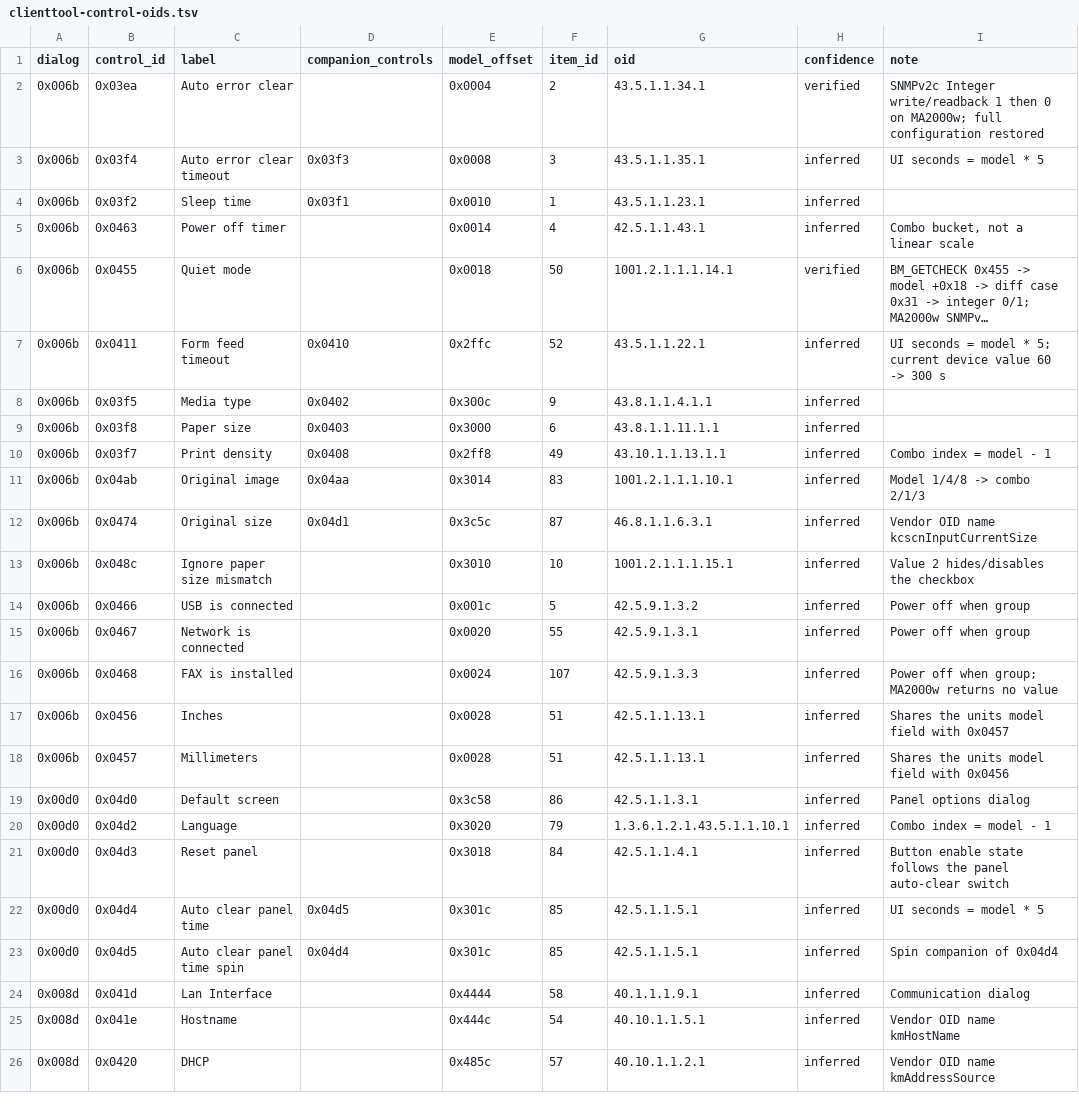
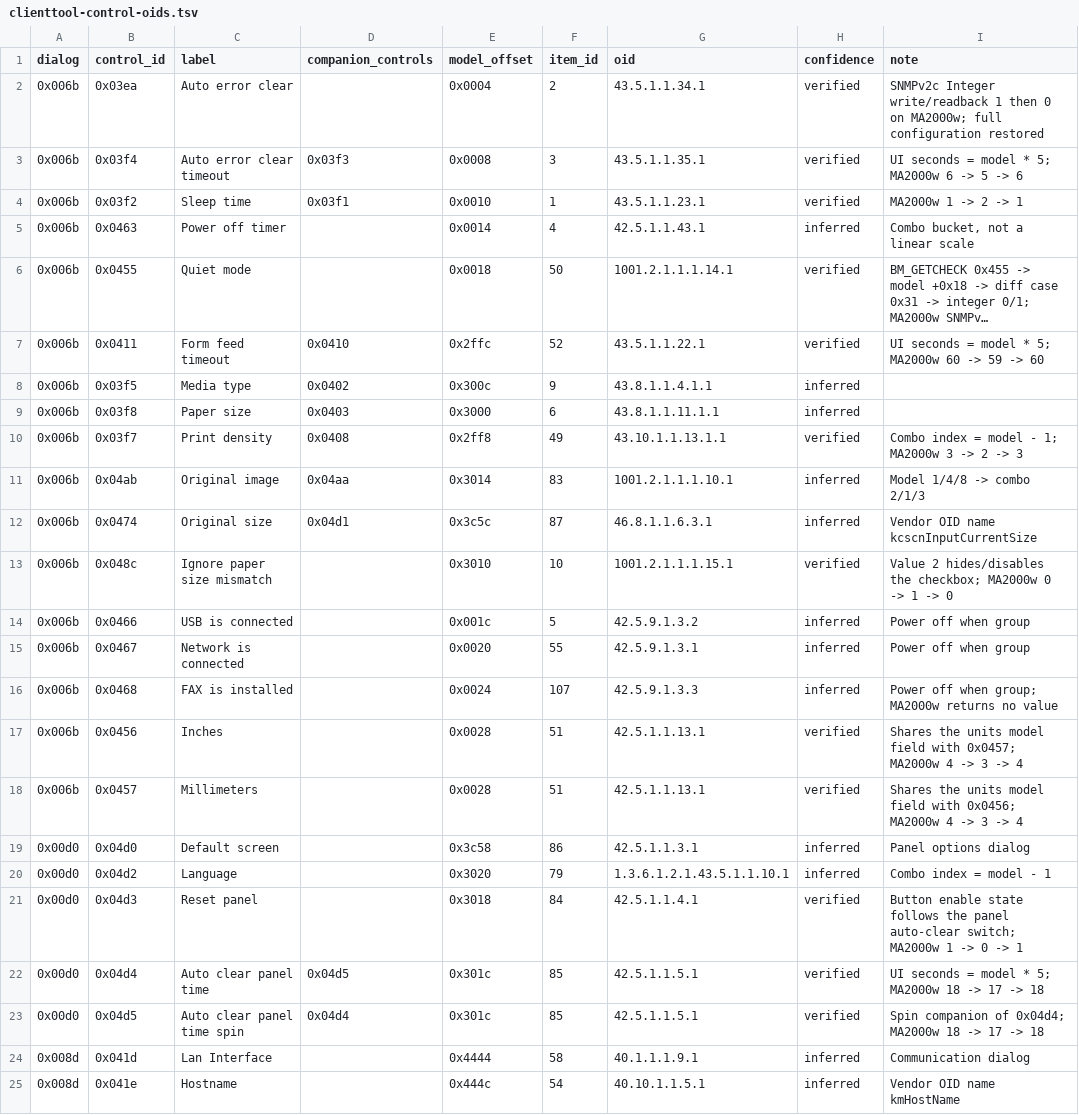
Before and after one commit to yuannancheng/kyocera-client-tool-for-linux, a TSV file: docs/reverse-engineering/data/clienttool-control-oids.tsv, drawn as a sheet; only a part is shown; the shorter side is filled out with more unchanged rows; long unchanged cells end in …; the diff names each change by its address in the sheet, - before the commit and + after, or states it on an @@ line.

```diff
--- a/docs/reverse-engineering/data/clienttool-control-oids.tsv
+++ b/docs/reverse-engineering/data/clienttool-control-oids.tsv
-H3:H4 (confidence): inferred
+H3:H4 (confidence): verified
-I3 (note): UI seconds = model * 5
+I3 (note): UI seconds = model * 5; MA2000w 6 -> 5 -> 6
-I4 (note): (empty)
+I4 (note): MA2000w 1 -> 2 -> 1
-H7 (confidence): inferred
+H7 (confidence): verified
-I7 (note): …* 5; current device value 60 -> 300 s
+I7 (note): …* 5; MA2000w 60 -> 59 -> 60
-H10 (confidence): inferred
+H10 (confidence): verified
-I10 (note): Combo index = model - 1
+I10 (note): Combo index = model - 1; MA2000w 3 -> 2 -> 3
-H13 (confidence): inferred
+H13 (confidence): verified
-I13 (note): …hides/disables the checkbox
+I13 (note): …hides/disables the checkbox; MA2000w 0 -> 1 -> 0
-H17:H18 (confidence): inferred
+H17:H18 (confidence): verified
-I17 (note): …field with 0x0457
+I17 (note): …field with 0x0457; MA2000w 4 -> 3 -> 4
-I18 (note): …field with 0x0456
+I18 (note): …field with 0x0456; MA2000w 4 -> 3 -> 4
-H21:H23 (confidence): inferred
+H21:H23 (confidence): verified
-I21 (note): …panel auto-clear switch
+I21 (note): …panel auto-clear switch; MA2000w 1 -> 0 -> 1
-I22 (note): UI seconds = model * 5
+I22 (note): UI seconds = model * 5; MA2000w 18 -> 17 -> 18
-I23 (note): Spin companion of 0x04d4
+I23 (note): Spin companion of 0x04d4; MA2000w 18 -> 17 -> 18
```
Also changed, not shown: 10 other files.
